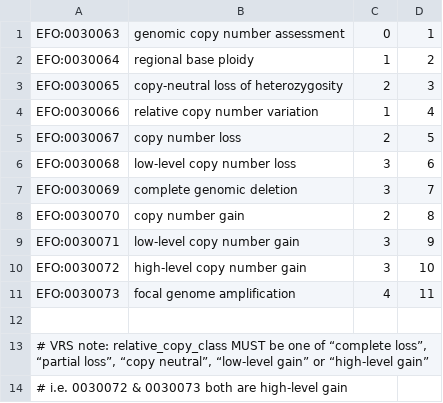
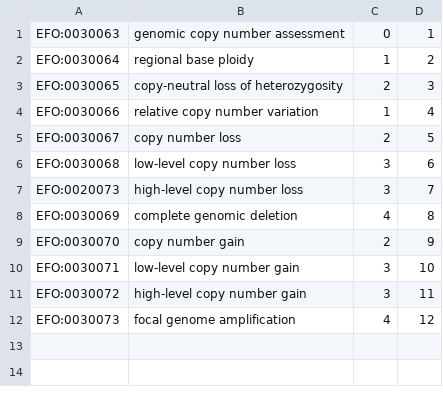
Before and after one commit to progenetix/byconaut, a TSV file: rsrc/classificationTrees/EFOcnvassessment/numbered_hierarchies.tsv, drawn as a sheet.

```diff
--- a/rsrc/classificationTrees/EFOcnvassessment/numbered_hierarchies.tsv
+++ b/rsrc/classificationTrees/EFOcnvassessment/numbered_hierarchies.tsv
@@ -6,9 +6,7 @@ EFO:0030067	copy number loss	2	5
 EFO:0030068	low-level copy number loss	3	6
-EFO:0030069	complete genomic deletion	3	7
-EFO:0030070	copy number gain	2	8
-EFO:0030071	low-level copy number gain	3	9
-EFO:0030072	high-level copy number gain	3	10
-EFO:0030073	focal genome amplification	4	11
-
-# VRS note: relative_copy_class MUST be one of “complete loss”, “partial loss”, “copy neutral”, “low-level gain” or “high-level gain”
-# i.e. 0030072 & 0030073 both are high-level gain
+EFO:0020073	high-level copy number loss	3	7
+EFO:0030069	complete genomic deletion	4	8
+EFO:0030070	copy number gain	2	9
+EFO:0030071	low-level copy number gain	3	10
+EFO:0030072	high-level copy number gain	3	11
+EFO:0030073	focal genome amplification	4	12
```
Also changed, not shown: 1 other file.
